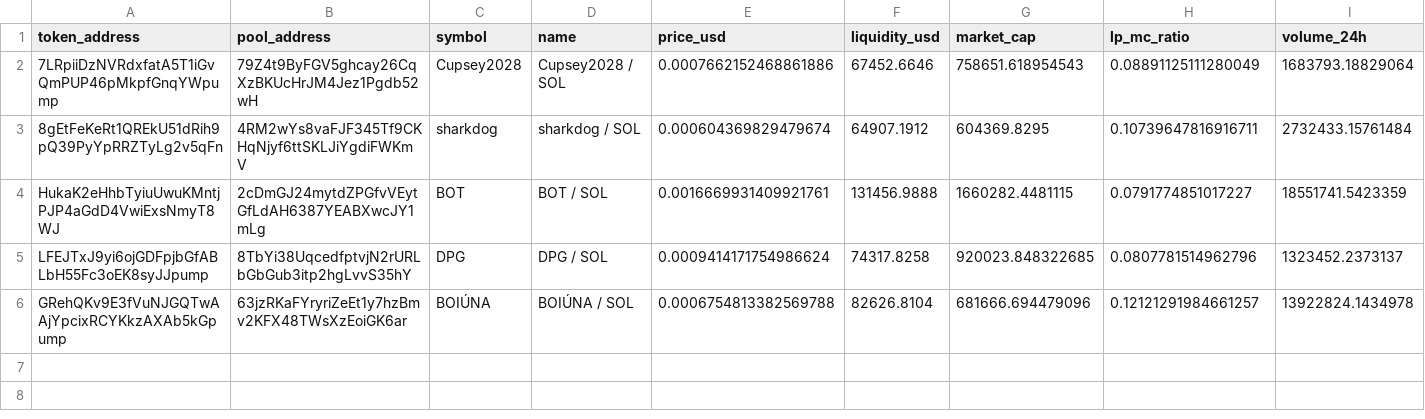
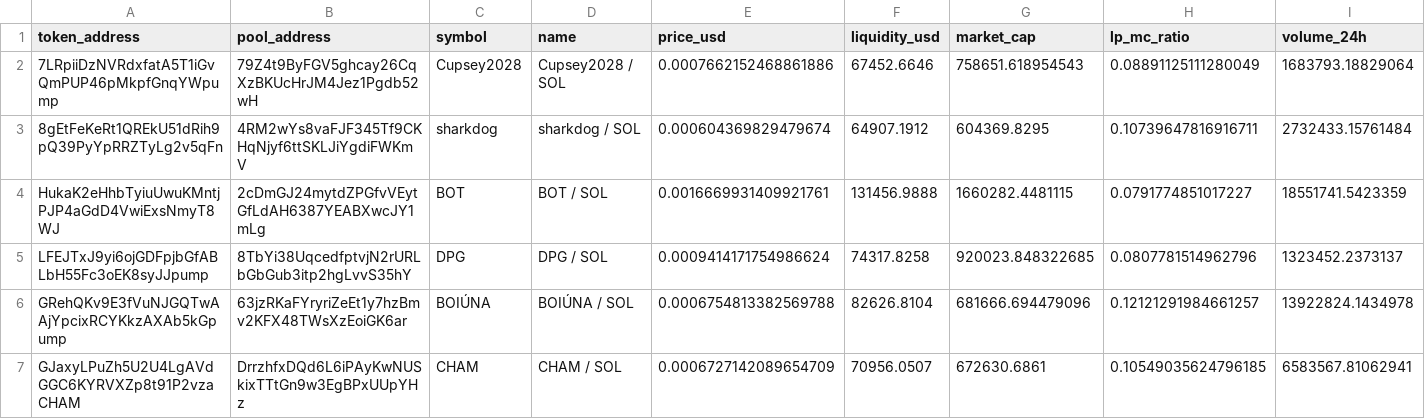
Before and after one commit to BuiBap/sol-meme-scanner, a CSV file: sol_signals.csv, drawn as a sheet; only a part is shown; rows hold the shown columns only; the diff names each change by its address in the sheet, - before the commit and + after, or states it on an @@ line.

```diff
--- a/sol_signals.csv
+++ b/sol_signals.csv
+row 7: GJaxyLPuZh5U2U4LgAVdGGC6KYRVXZp8t91P2vzaCHAM | DrrzhfxDQd6L6iPAyKwNUSkixTTtGn9w3EgBPxUUpYHz | CHAM | CHAM / SOL | 0.0006727142089654709 | 70956.0507 | 672630.6861 | 0.10549035624796185 | 6583567.81062941
```
Also changed, not shown: 1 other file.
